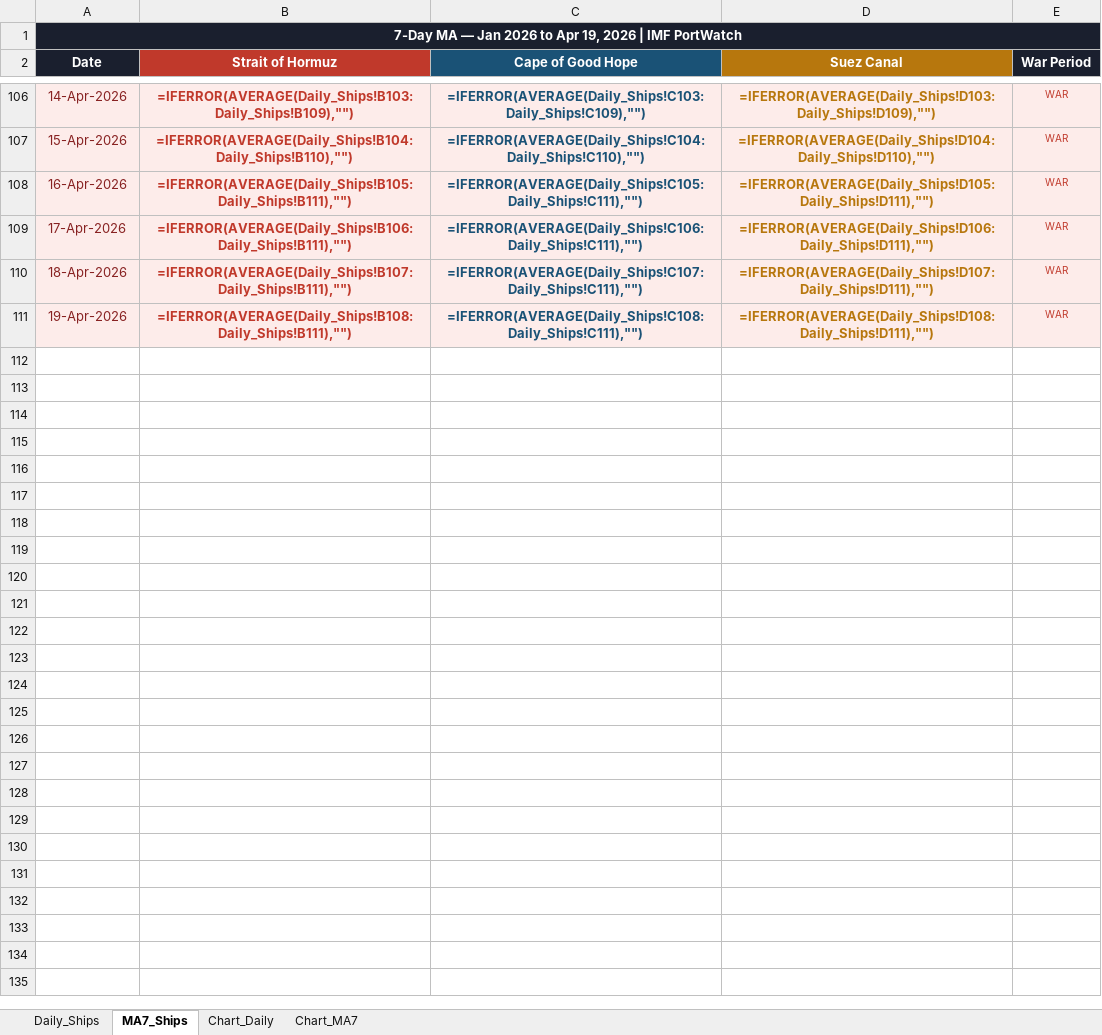
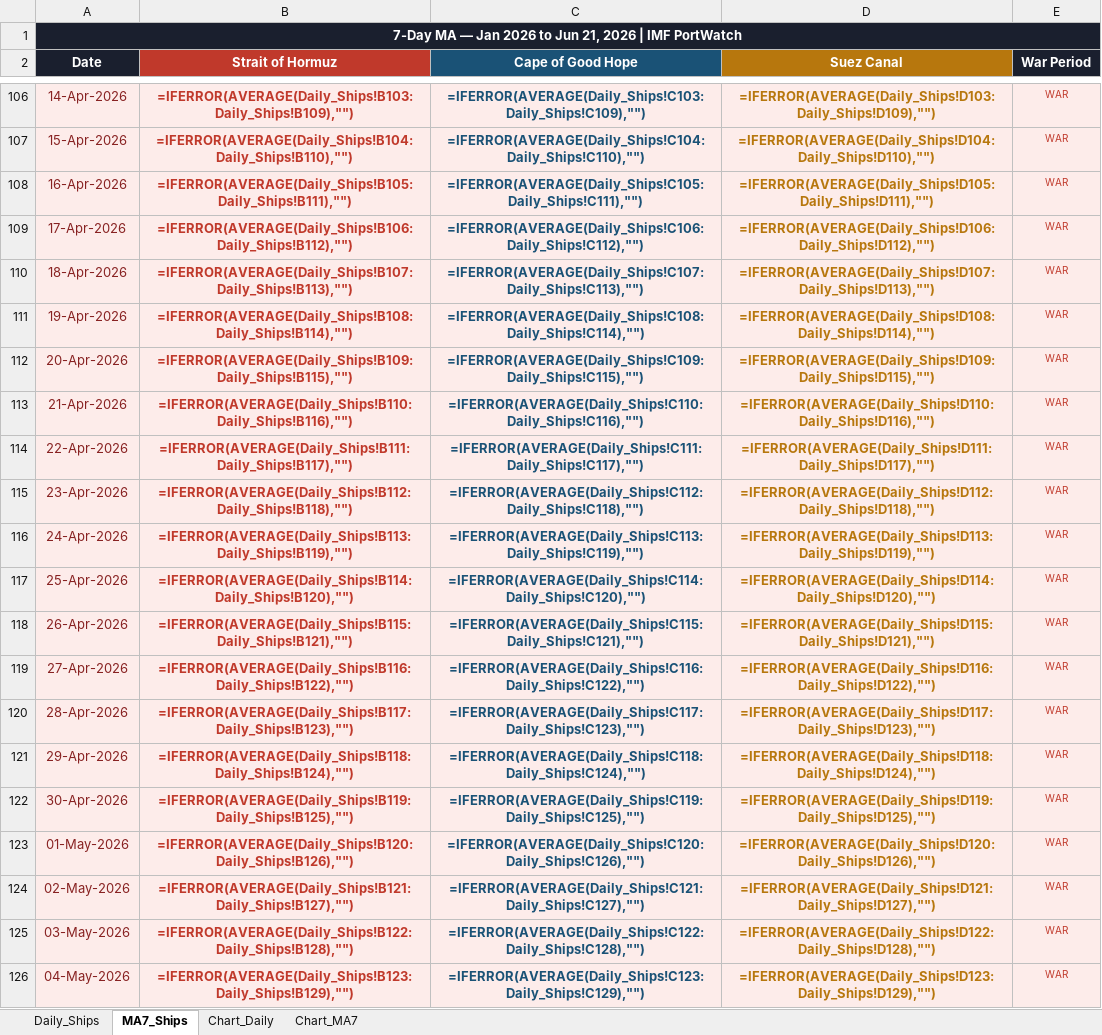
Before and after one commit to Data-Innovation-For-Africa/hormuz_impact_Africa, an Excel workbook: data/hormuz_analysis.xlsx, sheet MA7_Ships, drawn as a sheet; only a part is shown, gaps mark what is left out; values as stored, in another font and other column widths than the file's, no borders; formulas without a stored value are shown as written; the diff covers the shown part only; the diff names each change by its address in the sheet, - before the commit and + after, or states it on an @@ line.

```diff
--- a/data/hormuz_analysis.xlsx (sheet MA7_Ships)
+++ b/data/hormuz_analysis.xlsx (sheet MA7_Ships)
-A1 (Date): …2026 to Apr 19, 2026 |…
+A1 (Date): …2026 to Jun 21, 2026 |…
-B109 (Strait of Hormuz): =IFERROR(AVERAGE(Daily_Ships!B106:Daily_Ships!B111),"")
+B109 (Strait of Hormuz): =IFERROR(AVERAGE(Daily_Ships!B106:Daily_Ships!B112),"")
-C109 (Cape of Good Hope): =IFERROR(AVERAGE(Daily_Ships!C106:Daily_Ships!C111),"")
+C109 (Cape of Good Hope): =IFERROR(AVERAGE(Daily_Ships!C106:Daily_Ships!C112),"")
-D109 (Suez Canal): =IFERROR(AVERAGE(Daily_Ships!D106:Daily_Ships!D111),"")
+D109 (Suez Canal): =IFERROR(AVERAGE(Daily_Ships!D106:Daily_Ships!D112),"")
-B110 (Strait of Hormuz): =IFERROR(AVERAGE(Daily_Ships!B107:Daily_Ships!B111),"")
+B110 (Strait of Hormuz): =IFERROR(AVERAGE(Daily_Ships!B107:Daily_Ships!B113),"")
-C110 (Cape of Good Hope): =IFERROR(AVERAGE(Daily_Ships!C107:Daily_Ships!C111),"")
+C110 (Cape of Good Hope): =IFERROR(AVERAGE(Daily_Ships!C107:Daily_Ships!C113),"")
-D110 (Suez Canal): =IFERROR(AVERAGE(Daily_Ships!D107:Daily_Ships!D111),"")
+D110 (Suez Canal): =IFERROR(AVERAGE(Daily_Ships!D107:Daily_Ships!D113),"")
-B111 (Strait of Hormuz): =IFERROR(AVERAGE(Daily_Ships!B108:Daily_Ships!B111),"")
+B111 (Strait of Hormuz): =IFERROR(AVERAGE(Daily_Ships!B108:Daily_Ships!B114),"")
-C111 (Cape of Good Hope): =IFERROR(AVERAGE(Daily_Ships!C108:Daily_Ships!C111),"")
+C111 (Cape of Good Hope): =IFERROR(AVERAGE(Daily_Ships!C108:Daily_Ships!C114),"")
-D111 (Suez Canal): =IFERROR(AVERAGE(Daily_Ships!D108:Daily_Ships!D111),"")
+D111 (Suez Canal): =IFERROR(AVERAGE(Daily_Ships!D108:Daily_Ships!D114),"")
+row 112: 20-Apr-2026 | =IFERROR(AVERAGE(Daily_Ships!B109:Daily_Ships!B115),"") | =IFERROR(AVERAGE(Daily_Ships!C109:Daily_Ships!C115),"") | =IFERROR(AVERAGE(Daily_Ships!D109:Daily_Ships!D115),"") | WAR
+row 113: 21-Apr-2026 | =IFERROR(AVERAGE(Daily_Ships!B110:Daily_Ships!B116),"") | =IFERROR(AVERAGE(Daily_Ships!C110:Daily_Ships!C116),"") | =IFERROR(AVERAGE(Daily_Ships!D110:Daily_Ships!D116),"") | WAR
+row 114: 22-Apr-2026 | =IFERROR(AVERAGE(Daily_Ships!B111:Daily_Ships!B117),"") | =IFERROR(AVERAGE(Daily_Ships!C111:Daily_Ships!C117),"") | =IFERROR(AVERAGE(Daily_Ships!D111:Daily_Ships!D117),"") | WAR
+row 115: 23-Apr-2026 | =IFERROR(AVERAGE(Daily_Ships!B112:Daily_Ships!B118),"") | =IFERROR(AVERAGE(Daily_Ships!C112:Daily_Ships!C118),"") | =IFERROR(AVERAGE(Daily_Ships!D112:Daily_Ships!D118),"") | WAR
+row 116: 24-Apr-2026 | =IFERROR(AVERAGE(Daily_Ships!B113:Daily_Ships!B119),"") | =IFERROR(AVERAGE(Daily_Ships!C113:Daily_Ships!C119),"") | =IFERROR(AVERAGE(Daily_Ships!D113:Daily_Ships!D119),"") | WAR
+row 117: 25-Apr-2026 | =IFERROR(AVERAGE(Daily_Ships!B114:Daily_Ships!B120),"") | =IFERROR(AVERAGE(Daily_Ships!C114:Daily_Ships!C120),"") | =IFERROR(AVERAGE(Daily_Ships!D114:Daily_Ships!D120),"") | WAR
+row 118: 26-Apr-2026 | =IFERROR(AVERAGE(Daily_Ships!B115:Daily_Ships!B121),"") | =IFERROR(AVERAGE(Daily_Ships!C115:Daily_Ships!C121),"") | =IFERROR(AVERAGE(Daily_Ships!D115:Daily_Ships!D121),"") | WAR
+row 119: 27-Apr-2026 | =IFERROR(AVERAGE(Daily_Ships!B116:Daily_Ships!B122),"") | =IFERROR(AVERAGE(Daily_Ships!C116:Daily_Ships!C122),"") | =IFERROR(AVERAGE(Daily_Ships!D116:Daily_Ships!D122),"") | WAR
+row 120: 28-Apr-2026 | =IFERROR(AVERAGE(Daily_Ships!B117:Daily_Ships!B123),"") | =IFERROR(AVERAGE(Daily_Ships!C117:Daily_Ships!C123),"") | =IFERROR(AVERAGE(Daily_Ships!D117:Daily_Ships!D123),"") | WAR
+row 121: 29-Apr-2026 | =IFERROR(AVERAGE(Daily_Ships!B118:Daily_Ships!B124),"") | =IFERROR(AVERAGE(Daily_Ships!C118:Daily_Ships!C124),"") | =IFERROR(AVERAGE(Daily_Ships!D118:Daily_Ships!D124),"") | WAR
+row 122: 30-Apr-2026 | =IFERROR(AVERAGE(Daily_Ships!B119:Daily_Ships!B125),"") | =IFERROR(AVERAGE(Daily_Ships!C119:Daily_Ships!C125),"") | =IFERROR(AVERAGE(Daily_Ships!D119:Daily_Ships!D125),"") | WAR
+row 123: 01-May-2026 | =IFERROR(AVERAGE(Daily_Ships!B120:Daily_Ships!B126),"") | =IFERROR(AVERAGE(Daily_Ships!C120:Daily_Ships!C126),"") | =IFERROR(AVERAGE(Daily_Ships!D120:Daily_Ships!D126),"") | WAR
+row 124: 02-May-2026 | =IFERROR(AVERAGE(Daily_Ships!B121:Daily_Ships!B127),"") | =IFERROR(AVERAGE(Daily_Ships!C121:Daily_Ships!C127),"") | =IFERROR(AVERAGE(Daily_Ships!D121:Daily_Ships!D127),"") | WAR
+row 125: 03-May-2026 | =IFERROR(AVERAGE(Daily_Ships!B122:Daily_Ships!B128),"") | =IFERROR(AVERAGE(Daily_Ships!C122:Daily_Ships!C128),"") | =IFERROR(AVERAGE(Daily_Ships!D122:Daily_Ships!D128),"") | WAR
+row 126: 04-May-2026 | =IFERROR(AVERAGE(Daily_Ships!B123:Daily_Ships!B129),"") | =IFERROR(AVERAGE(Daily_Ships!C123:Daily_Ships!C129),"") | =IFERROR(AVERAGE(Daily_Ships!D123:Daily_Ships!D129),"") | WAR
```
Also changed, not shown: 48 added rows elsewhere in this sheet, sheet Daily_Ships, sheet Chart_MA7, sheet Chart_Daily, charts or pictures, 1 other file.
